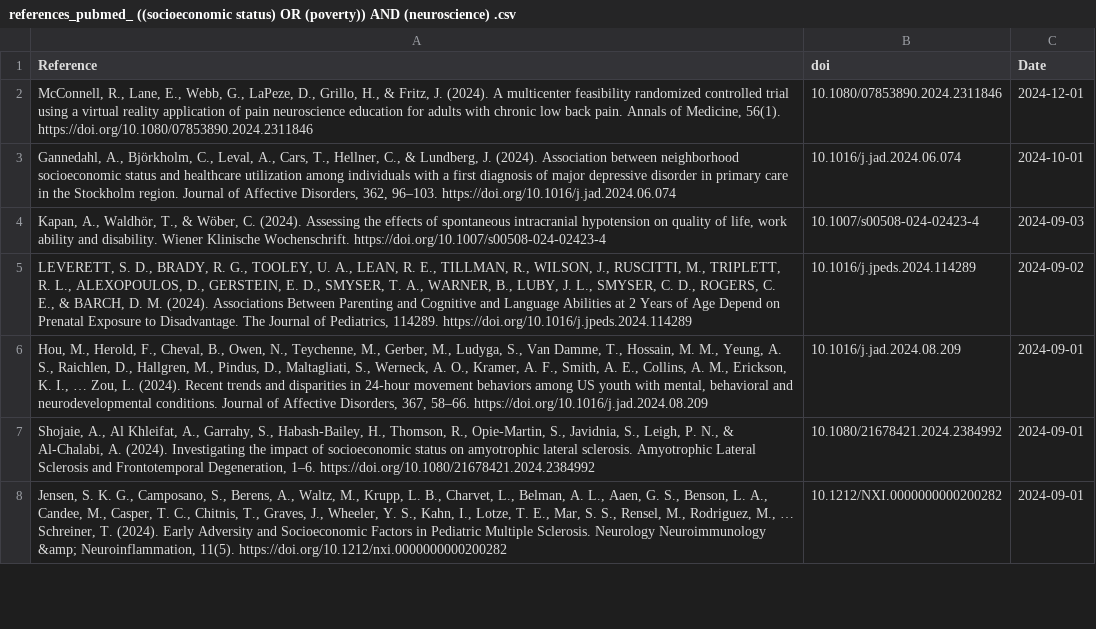
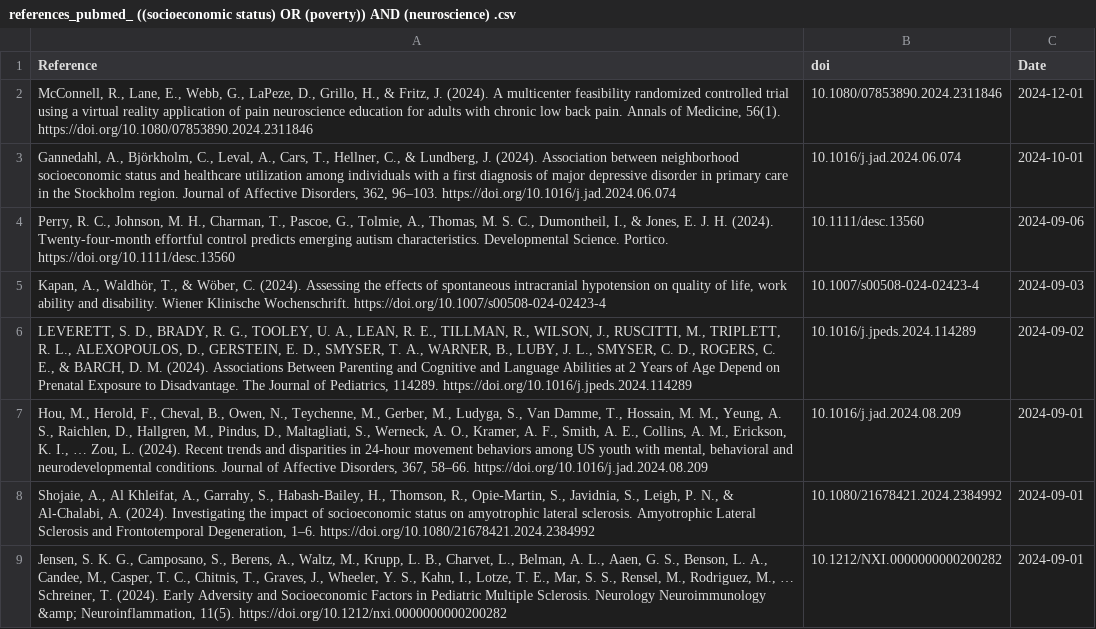
Before and after one commit to FedeGiovannetti/SESNeuroscienceRefs, a CSV file: SESneuroscienceRefs/Data/references_pubmed_ ((socioeconomic status) OR (poverty)) AND (neuroscience) .csv, drawn as a sheet; only a part is shown.

```diff
--- a/SESneuroscienceRefs/Data/references_pubmed_ ((socioeconomic status) OR (poverty)) AND (neuroscience) .csv
+++ b/SESneuroscienceRefs/Data/references_pubmed_ ((socioeconomic status) OR (poverty)) AND (neuroscience) .csv
@@ -3,2 +3,3 @@
 "Gannedahl, A., Björkholm, C., Leval, A., Cars, T., Hellner, C., & Lundberg, J. (2024). Association between neighborhood socioeconomic status and healthcare utilization among individuals with a first diagnosis of major depressive disorder in primary care in the Stockholm region. Journal of Affective Disorders, 362, 96–103. https://doi.org/10.1016/j.jad.2024.06.074","10.1016/j.jad.2024.06.074",2024-10-01
+"Perry, R. C., Johnson, M. H., Charman, T., Pascoe, G., Tolmie, A., Thomas, M. S. C., Dumontheil, I., & Jones, E. J. H. (2024). Twenty‐four‐month effortful control predicts emerging autism characteristics. Developmental Science. Portico. https://doi.org/10.1111/desc.13560","10.1111/desc.13560",2024-09-06
 "Kapan, A., Waldhör, T., & Wöber, C. (2024). Assessing the effects of spontaneous intracranial hypotension on quality of life, work ability and disability. Wiener Klinische Wochenschrift. https://doi.org/10.1007/s00508-024-02423-4","10.1007/s00508-024-02423-4",2024-09-03
```
Also changed, not shown: SESneuroscienceRefs/Data/references_pubmed_ ((socioeconomic status) OR (poverty)) AND (brain) .csv.
